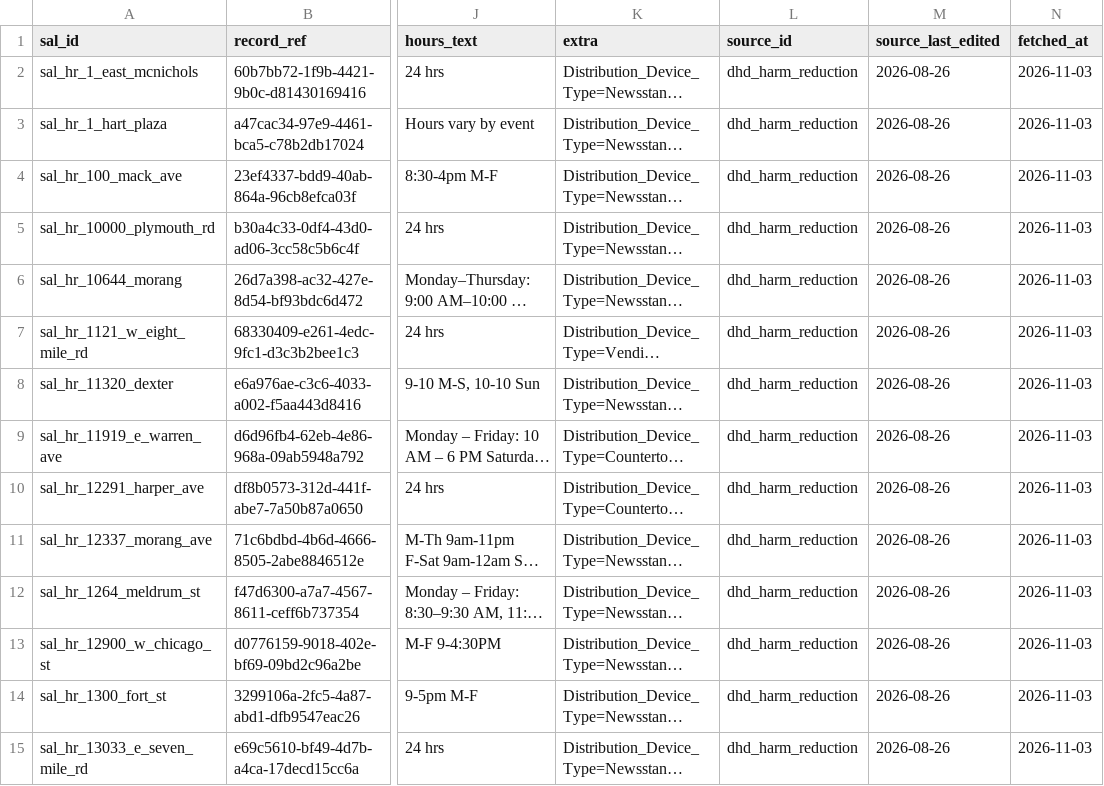
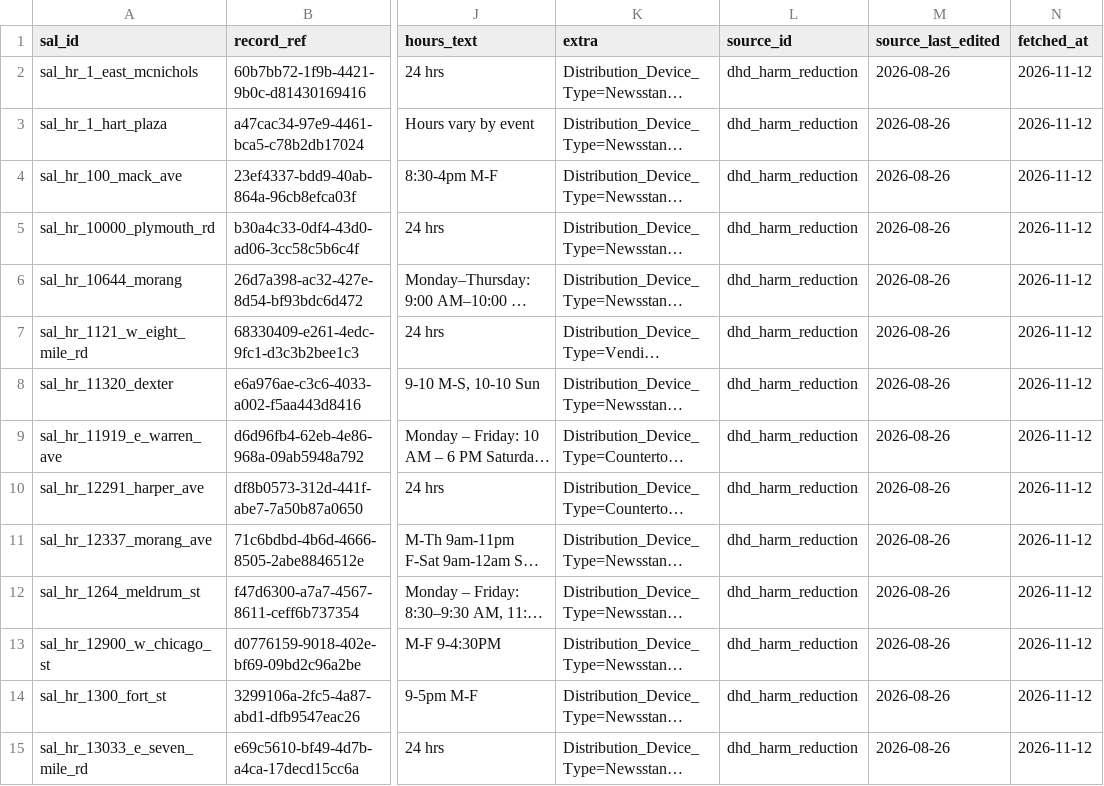
Before and after one commit to kp2485/313-help, a CSV file: data/ingested/dhd_harm_reduction.csv, drawn as a sheet; only a part is shown, gaps mark what is left out; long unchanged cells end in …; the diff covers the shown part only; the diff names each change by its address in the sheet, - before the commit and + after, or states it on an @@ line.

```diff
--- a/data/ingested/dhd_harm_reduction.csv
+++ b/data/ingested/dhd_harm_reduction.csv
-N2:N15 (fetched_at): 2026-11-03
+N2:N15 (fetched_at): 2026-11-12
```
Also changed, not shown: 46 edited cells elsewhere in this file, data/staging/city_food_map.csv, data/staging/rec_centers.csv, 4 other files.
